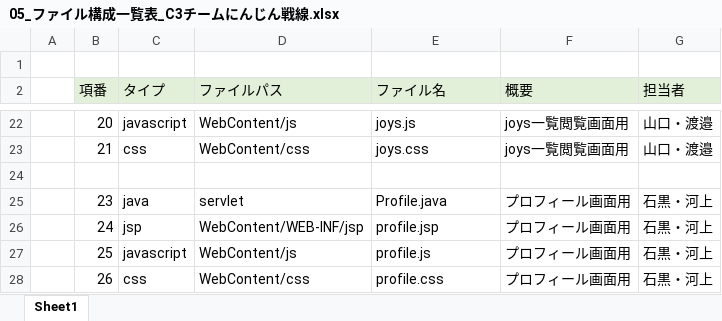
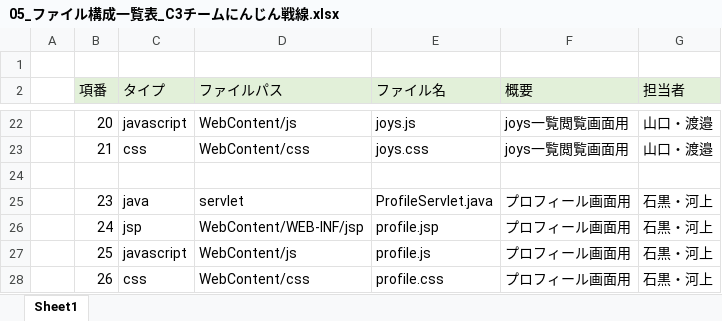
Before and after one commit to dojo2022/C-3, an Excel workbook: doc/05_ファイル構成一覧表_C3チームにんじん戦線.xlsx, sheet Sheet1, drawn as a sheet; only a part is shown, gaps mark what is left out; values as stored, in another font and other column widths than the file's, no borders; the diff names each change by its address in the sheet, - before the commit and + after, or states it on an @@ line.

Commit message:
Update 05_ファイル構成一覧表_C3チームにんじん戦線.xlsx

```diff
--- a/doc/05_ファイル構成一覧表_C3チームにんじん戦線.xlsx (sheet Sheet1)
+++ b/doc/05_ファイル構成一覧表_C3チームにんじん戦線.xlsx (sheet Sheet1)
-E25 (ファイル名): Profile.java
+E25 (ファイル名): ProfileServlet.java
```
